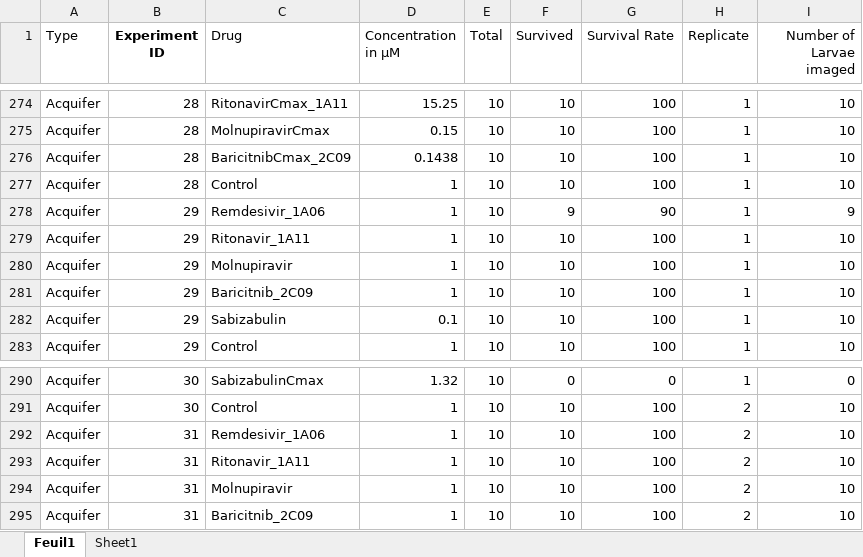
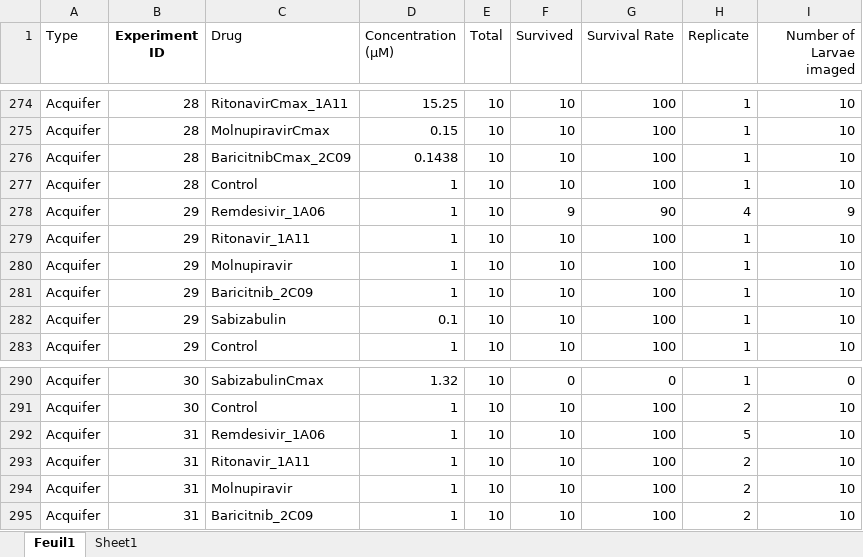
Before and after one commit to MercaderLabAnatomy/CoVasc_DataApp, an Excel workbook: Data/CovidDrugScreen_Survival.xlsx, sheet Feuil1, drawn as a sheet; only a part is shown, gaps mark what is left out; values as stored, in another font and other column widths than the file's, no borders; conditional formats not drawn; the diff names each change by its address in the sheet, - before the commit and + after, or states it on an @@ line.

Commit message:
corrected index survival

```diff
--- a/Data/CovidDrugScreen_Survival.xlsx (sheet Feuil1)
+++ b/Data/CovidDrugScreen_Survival.xlsx (sheet Feuil1)
-D1: Concentration in µM
+D1: Concentration (µM)
-H278 (Replicate): 1
+H278 (Replicate): 4
-H292 (Replicate): 2
+H292 (Replicate): 5
```
Also changed, not shown: 1 other file.
